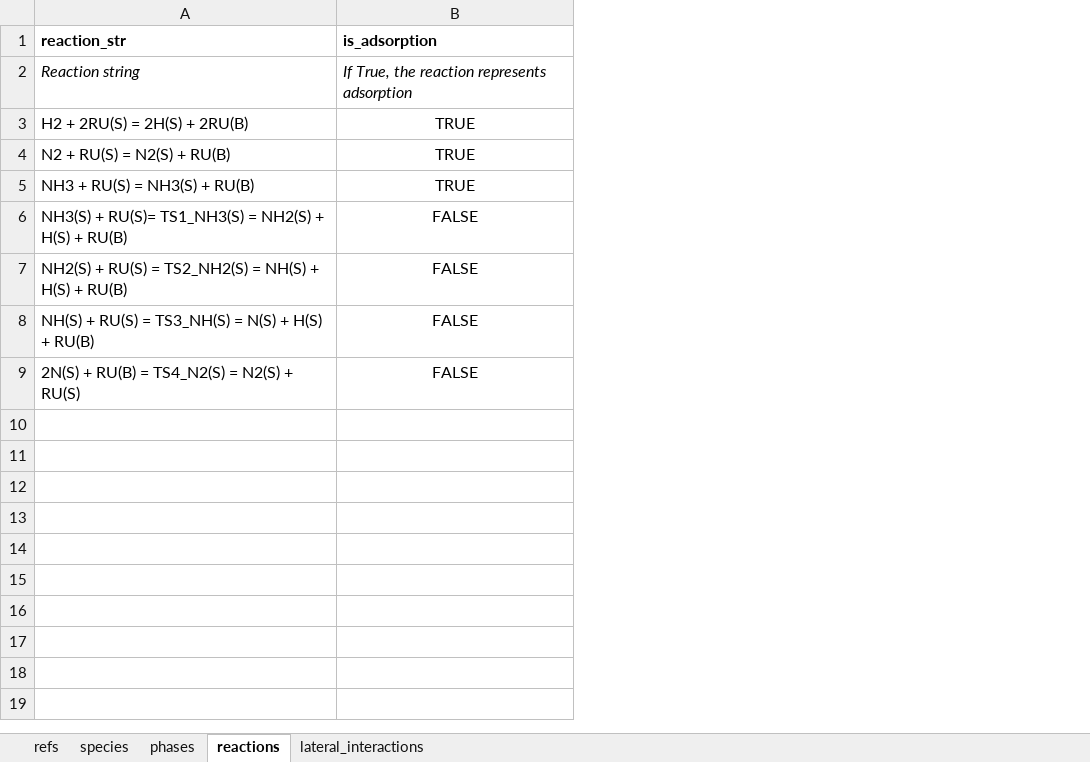
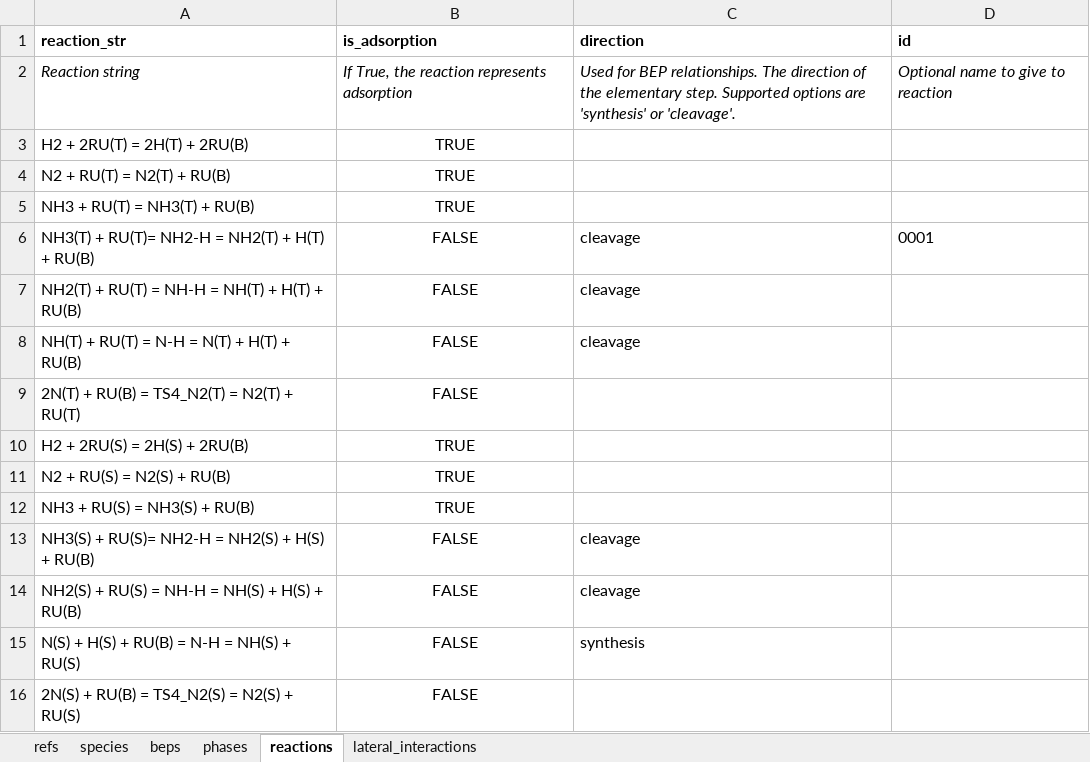
Before and after one commit to VlachosGroup/pMuTT, an Excel workbook: docs/source/examples_jupyter/omkm_io/inputs/NH3_Input_Data.xlsx, sheet reactions, drawn as a sheet; values as stored, in another font and other column widths than the file's, no borders; addresses are those after the commit; the diff names each change by its address in the sheet, - before the commit and + after, or states it on an @@ line.

```diff
--- a/docs/source/examples_jupyter/omkm_io/inputs/NH3_Input_Data.xlsx (sheet reactions)
+++ b/docs/source/examples_jupyter/omkm_io/inputs/NH3_Input_Data.xlsx (sheet reactions)
+sheet tab: beps
+column C (direction), row 2: Used for BEP relationships. The direction of the elementary step. Supported options are 'synthesis' or 'cleavage'.; rows 13-15: cleavage | cleavage | synthesis
+column D (id), row 2: Optional name to give to reaction
+row 3: H2 + 2RU(T) = 2H(T) + 2RU(B) | TRUE
+row 4: N2 + RU(T) = N2(T) + RU(B) | TRUE
+row 5: NH3 + RU(T) = NH3(T) + RU(B) | TRUE
+row 6: NH3(T) + RU(T)= NH2-H = NH2(T) + H(T) + RU(B) | FALSE | cleavage | 0001
+row 7: NH2(T) + RU(T) = NH-H = NH(T) + H(T) + RU(B) | FALSE | cleavage
+row 8: NH(T) + RU(T) = N-H = N(T) + H(T) + RU(B) | FALSE | cleavage
+row 9: 2N(T) + RU(B) = TS4_N2(T) = N2(T) + RU(T) | FALSE
-A13 (reaction_str): …+ RU(S)= TS1_NH3(S) = NH2(S)…
+A13 (reaction_str): …+ RU(S)= NH2-H = NH2(S)…
-A14 (reaction_str): …RU(S) = TS2_NH2(S) = NH(S)…
+A14 (reaction_str): …RU(S) = NH-H = NH(S)…
-A15 (reaction_str): NH(S) + RU(S) = TS3_NH(S) = N(S) + H(S) + RU(B)
+A15 (reaction_str): N(S) + H(S) + RU(B) = N-H = NH(S) + RU(S)
```
Also changed, not shown: sheet species, sheet lateral_interactions, sheet phases, 9 other files.
